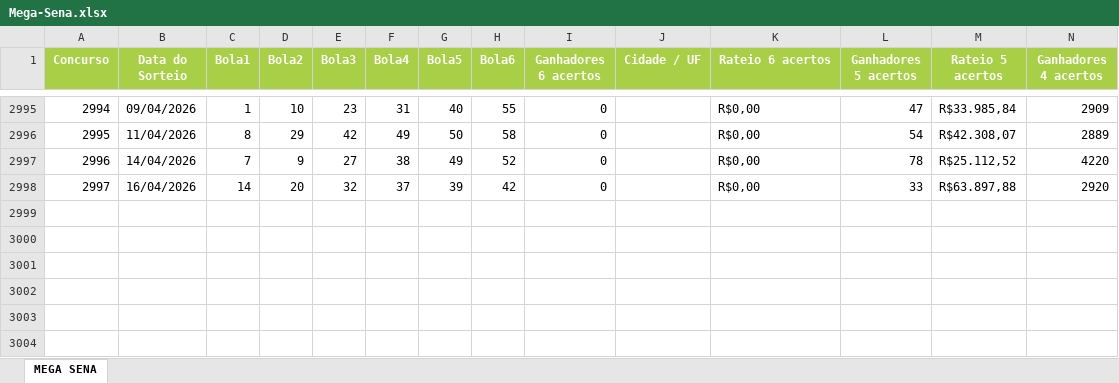
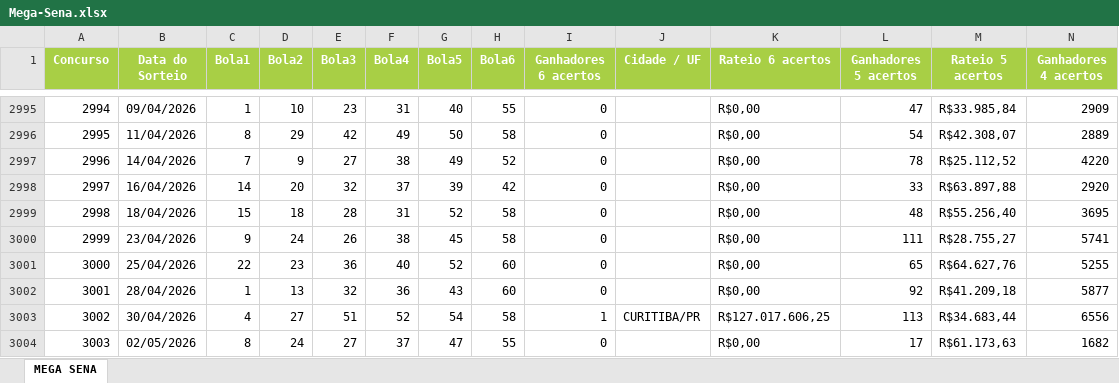
Before and after one commit to henriquebonfim/sortudo, an Excel workbook: scripts/Mega-Sena.xlsx, sheet MEGA SENA, drawn as a sheet; only a part is shown, gaps mark what is left out; values as stored, in another font and other column widths than the file's, no borders; rows hold the shown columns only; the diff names each change by its address in the sheet, - before the commit and + after, or states it on an @@ line.

Commit message:
feat: update Mega-Sena.xlsx
Latest Update: 5/5/2026

```diff
--- a/scripts/Mega-Sena.xlsx (sheet MEGA SENA)
+++ b/scripts/Mega-Sena.xlsx (sheet MEGA SENA)
+row 2999: 2998 | 18/04/2026 | 15 | 18 | 28 | 31 | 52 | 58 | 0 |  | R$0,00 | 48 | R$55.256,40 | 3695
+row 3000: 2999 | 23/04/2026 | 9 | 24 | 26 | 38 | 45 | 58 | 0 |  | R$0,00 | 111 | R$28.755,27 | 5741
+row 3001: 3000 | 25/04/2026 | 22 | 23 | 36 | 40 | 52 | 60 | 0 |  | R$0,00 | 65 | R$64.627,76 | 5255
+row 3002: 3001 | 28/04/2026 | 1 | 13 | 32 | 36 | 43 | 60 | 0 |  | R$0,00 | 92 | R$41.209,18 | 5877
+row 3003: 3002 | 30/04/2026 | 4 | 27 | 51 | 52 | 54 | 58 | 1 | CURITIBA/PR | R$127.017.606,25 | 113 | R$34.683,44 | 6556
+row 3004: 3003 | 02/05/2026 | 8 | 24 | 27 | 37 | 47 | 55 | 0 |  | R$0,00 | 17 | R$61.173,63 | 1682
```
